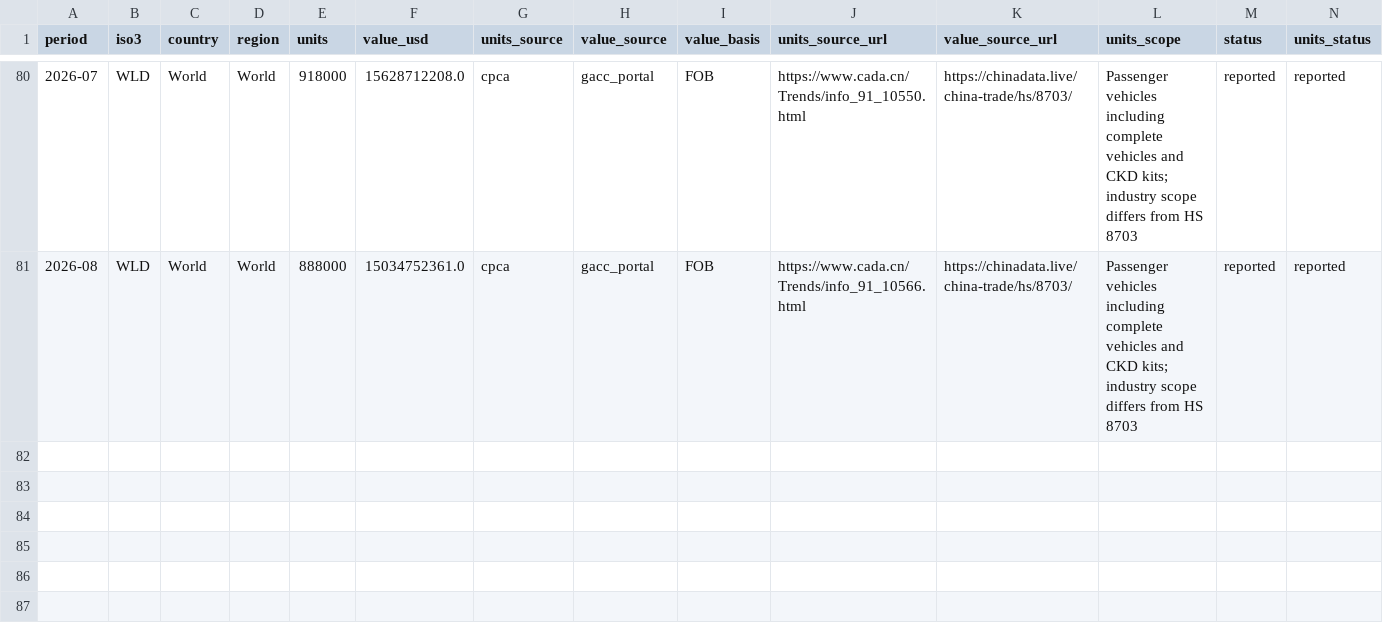
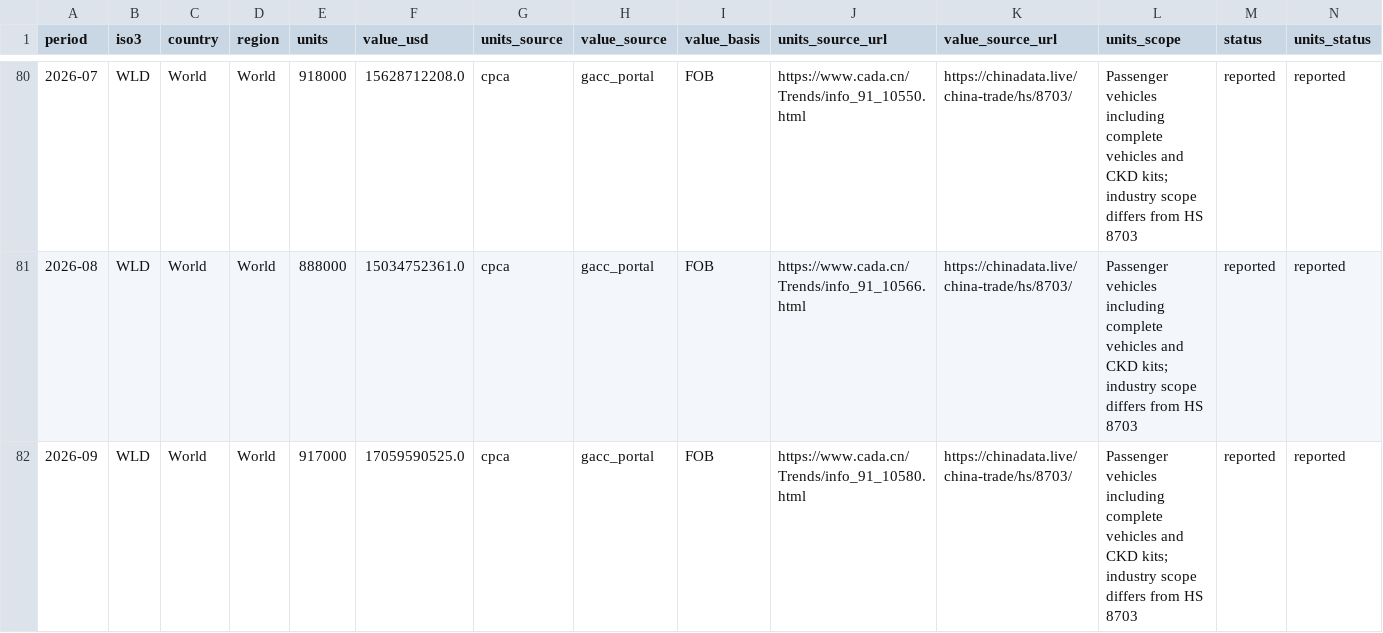
Before and after one commit to roblevinson-cloud/ai-compute-demand-dashboard, a CSV file: docs/china-auto/data/world_monthly.csv, drawn as a sheet; only a part is shown, gaps mark what is left out; rows hold the shown columns only; the diff names each change by its address in the sheet, - before the commit and + after, or states it on an @@ line.

```diff
--- a/docs/china-auto/data/world_monthly.csv
+++ b/docs/china-auto/data/world_monthly.csv
+row 82: 2026-09 | WLD | World | World | 917000 | 17059590525.0 | cpca | gacc_portal | FOB | https://www.cada.cn/Trends/info_91_10580.html | https://chinadata.live/china-trade/hs/8703/ | Passenger vehicles including complete vehicles and CKD kits; industry scope differs from HS 8703 | reported | reported
```
Also changed, not shown: docs/china-auto/data/coverage.csv, 5 other files.
